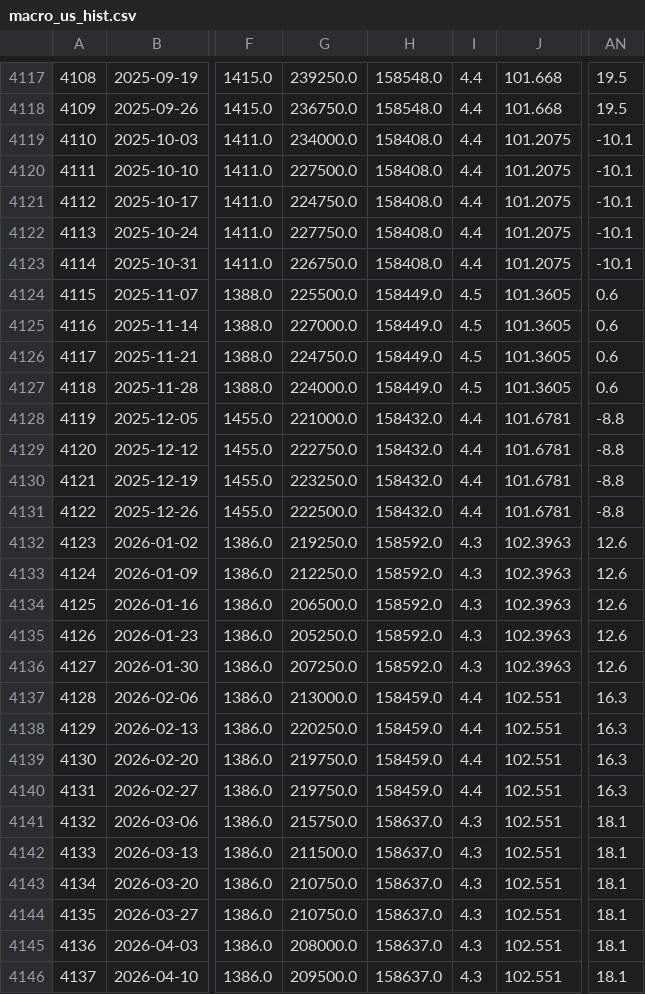
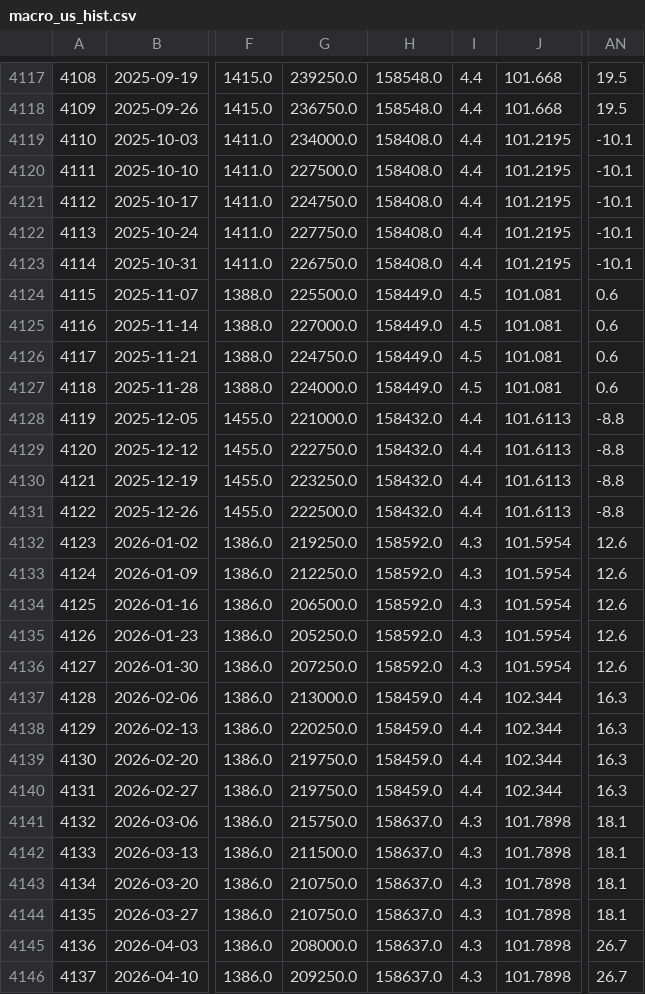
Before and after one commit to Kasim81/market_dash_auto, a CSV file: data/macro_us_hist.csv, drawn as a sheet; only a part is shown, gaps mark what is left out; the diff covers the shown part only; the diff names each change by its address in the sheet, - before the commit and + after, or states it on an @@ line.

```diff
--- a/data/macro_us_hist.csv
+++ b/data/macro_us_hist.csv
-J4119:J4123: 101.2075
+J4119:J4123: 101.2195
-J4124:J4127: 101.3605
+J4124:J4127: 101.081
-J4128:J4131: 101.6781
+J4128:J4131: 101.6113
-J4132:J4136: 102.3963
+J4132:J4136: 101.5954
-J4137:J4140: 102.551
+J4137:J4140: 102.344
-J4141:J4146: 102.551
+J4141:J4146: 101.7898
-AN4145:AN4146: 18.1
+AN4145:AN4146: 26.7
-G4146: 209500.0
+G4146: 209250.0
```
Also changed, not shown: 1 added row and 42 edited cells elsewhere in this file, data/macro_intl.csv, data/macro_intl_hist.csv, 7 other files.
